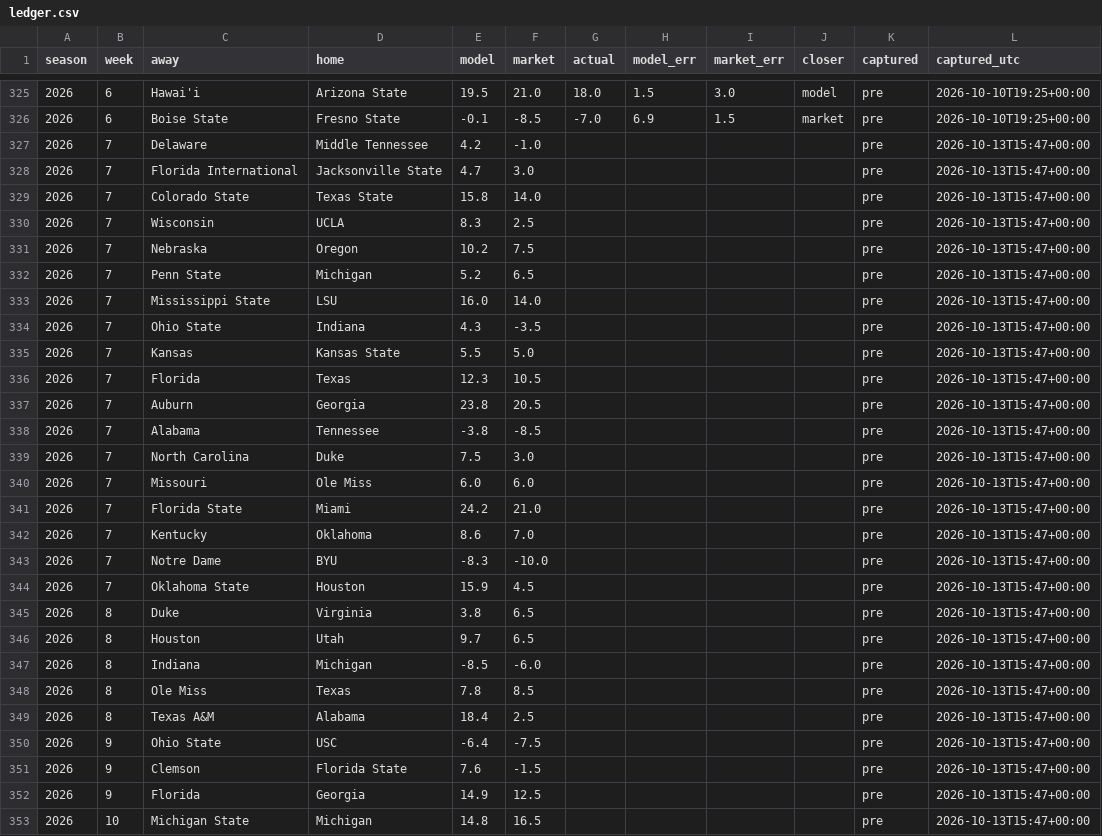
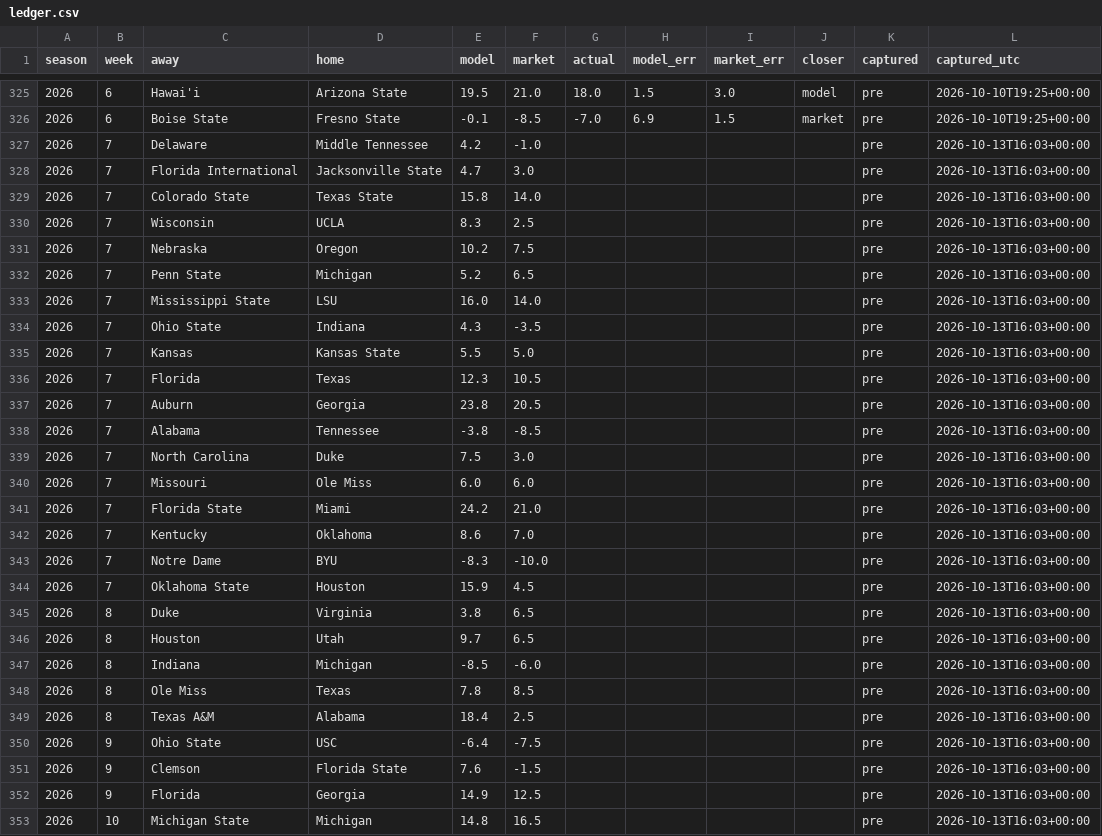
Before and after one commit to fourty2se7en/cfb-card, a CSV file: docs/ledger.csv, drawn as a sheet; only a part is shown, gaps mark what is left out; the diff covers the shown part only.

```diff
--- a/docs/ledger.csv
+++ b/docs/ledger.csv
@@ -326,28 +326,28 @@ season,week,away,home,model,market,actual,model_err,market_err,closer,captured,c
 2026,6,Boise State,Fresno State,-0.1,-8.5,-7.0,6.9,1.5,market,pre,2026-10-10T19:25+00:00
-2026,7,Delaware,Middle Tennessee,4.2,-1.0,,,,,pre,2026-10-13T15:47+00:00
-2026,7,Florida International,Jacksonville State,4.7,3.0,,,,,pre,2026-10-13T15:47+00:00
-2026,7,Colorado State,Texas State,15.8,14.0,,,,,pre,2026-10-13T15:47+00:00
-2026,7,Wisconsin,UCLA,8.3,2.5,,,,,pre,2026-10-13T15:47+00:00
-2026,7,Nebraska,Oregon,10.2,7.5,,,,,pre,2026-10-13T15:47+00:00
-2026,7,Penn State,Michigan,5.2,6.5,,,,,pre,2026-10-13T15:47+00:00
-2026,7,Mississippi State,LSU,16.0,14.0,,,,,pre,2026-10-13T15:47+00:00
-2026,7,Ohio State,Indiana,4.3,-3.5,,,,,pre,2026-10-13T15:47+00:00
-2026,7,Kansas,Kansas State,5.5,5.0,,,,,pre,2026-10-13T15:47+00:00
-2026,7,Florida,Texas,12.3,10.5,,,,,pre,2026-10-13T15:47+00:00
-2026,7,Auburn,Georgia,23.8,20.5,,,,,pre,2026-10-13T15:47+00:00
-2026,7,Alabama,Tennessee,-3.8,-8.5,,,,,pre,2026-10-13T15:47+00:00
-2026,7,North Carolina,Duke,7.5,3.0,,,,,pre,2026-10-13T15:47+00:00
-2026,7,Missouri,Ole Miss,6.0,6.0,,,,,pre,2026-10-13T15:47+00:00
-2026,7,Florida State,Miami,24.2,21.0,,,,,pre,2026-10-13T15:47+00:00
-2026,7,Kentucky,Oklahoma,8.6,7.0,,,,,pre,2026-10-13T15:47+00:00
-2026,7,Notre Dame,BYU,-8.3,-10.0,,,,,pre,2026-10-13T15:47+00:00
-2026,7,Oklahoma State,Houston,15.9,4.5,,,,,pre,2026-10-13T15:47+00:00
-2026,8,Duke,Virginia,3.8,6.5,,,,,pre,2026-10-13T15:47+00:00
-2026,8,Houston,Utah,9.7,6.5,,,,,pre,2026-10-13T15:47+00:00
-2026,8,Indiana,Michigan,-8.5,-6.0,,,,,pre,2026-10-13T15:47+00:00
-2026,8,Ole Miss,Texas,7.8,8.5,,,,,pre,2026-10-13T15:47+00:00
-2026,8,Texas A&M,Alabama,18.4,2.5,,,,,pre,2026-10-13T15:47+00:00
-2026,9,Ohio State,USC,-6.4,-7.5,,,,,pre,2026-10-13T15:47+00:00
-2026,9,Clemson,Florida State,7.6,-1.5,,,,,pre,2026-10-13T15:47+00:00
-2026,9,Florida,Georgia,14.9,12.5,,,,,pre,2026-10-13T15:47+00:00
-2026,10,Michigan State,Michigan,14.8,16.5,,,,,pre,2026-10-13T15:47+00:00
+2026,7,Delaware,Middle Tennessee,4.2,-1.0,,,,,pre,2026-10-13T16:03+00:00
+2026,7,Florida International,Jacksonville State,4.7,3.0,,,,,pre,2026-10-13T16:03+00:00
+2026,7,Colorado State,Texas State,15.8,14.0,,,,,pre,2026-10-13T16:03+00:00
+2026,7,Wisconsin,UCLA,8.3,2.5,,,,,pre,2026-10-13T16:03+00:00
+2026,7,Nebraska,Oregon,10.2,7.5,,,,,pre,2026-10-13T16:03+00:00
+2026,7,Penn State,Michigan,5.2,6.5,,,,,pre,2026-10-13T16:03+00:00
+2026,7,Mississippi State,LSU,16.0,14.0,,,,,pre,2026-10-13T16:03+00:00
+2026,7,Ohio State,Indiana,4.3,-3.5,,,,,pre,2026-10-13T16:03+00:00
+2026,7,Kansas,Kansas State,5.5,5.0,,,,,pre,2026-10-13T16:03+00:00
+2026,7,Florida,Texas,12.3,10.5,,,,,pre,2026-10-13T16:03+00:00
+2026,7,Auburn,Georgia,23.8,20.5,,,,,pre,2026-10-13T16:03+00:00
+2026,7,Alabama,Tennessee,-3.8,-8.5,,,,,pre,2026-10-13T16:03+00:00
+2026,7,North Carolina,Duke,7.5,3.0,,,,,pre,2026-10-13T16:03+00:00
+2026,7,Missouri,Ole Miss,6.0,6.0,,,,,pre,2026-10-13T16:03+00:00
+2026,7,Florida State,Miami,24.2,21.0,,,,,pre,2026-10-13T16:03+00:00
+2026,7,Kentucky,Oklahoma,8.6,7.0,,,,,pre,2026-10-13T16:03+00:00
+2026,7,Notre Dame,BYU,-8.3,-10.0,,,,,pre,2026-10-13T16:03+00:00
+2026,7,Oklahoma State,Houston,15.9,4.5,,,,,pre,2026-10-13T16:03+00:00
+2026,8,Duke,Virginia,3.8,6.5,,,,,pre,2026-10-13T16:03+00:00
+2026,8,Houston,Utah,9.7,6.5,,,,,pre,2026-10-13T16:03+00:00
+2026,8,Indiana,Michigan,-8.5,-6.0,,,,,pre,2026-10-13T16:03+00:00
+2026,8,Ole Miss,Texas,7.8,8.5,,,,,pre,2026-10-13T16:03+00:00
+2026,8,Texas A&M,Alabama,18.4,2.5,,,,,pre,2026-10-13T16:03+00:00
+2026,9,Ohio State,USC,-6.4,-7.5,,,,,pre,2026-10-13T16:03+00:00
+2026,9,Clemson,Florida State,7.6,-1.5,,,,,pre,2026-10-13T16:03+00:00
+2026,9,Florida,Georgia,14.9,12.5,,,,,pre,2026-10-13T16:03+00:00
+2026,10,Michigan State,Michigan,14.8,16.5,,,,,pre,2026-10-13T16:03+00:00
```
Also changed, not shown: 72 edited cells elsewhere in this file, docs/line_watch.csv, scripts/data/games.csv, 6 other files.
